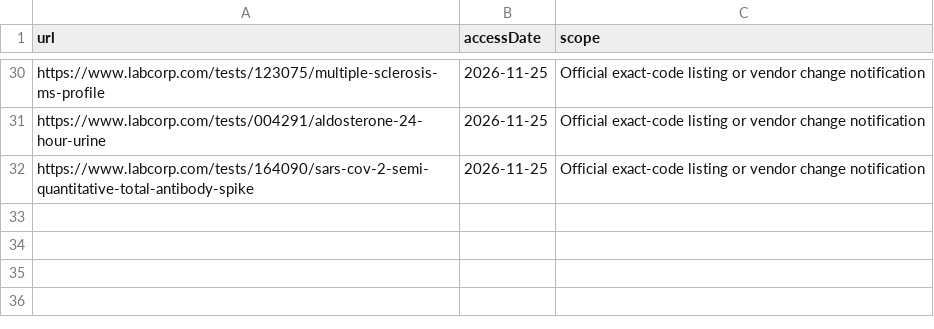
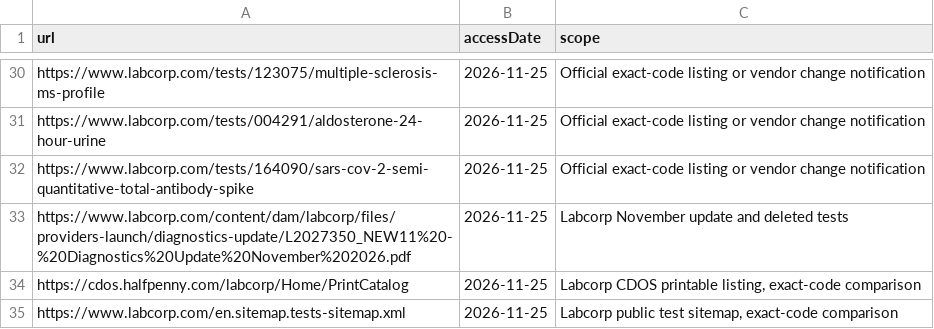
Before and after one commit to 5amlim/Lab-Calculator, a CSV file: audits/master/DATA_SOURCES.csv, drawn as a sheet; only a part is shown, gaps mark what is left out; the diff names each change by its address in the sheet, - before the commit and + after, or states it on an @@ line.

Commit message:
Reconcile Labcorp sources: audits/master/DATA_SOURCES.csv

```diff
--- a/audits/master/DATA_SOURCES.csv
+++ b/audits/master/DATA_SOURCES.csv
+row 33: https://www.labcorp.com/content/dam/labcorp/files/providers-launch/diagnostics-update/L2027350_NEW11%20-%20Diagnostics%20Update%20November%202026.pdf | 2026-11-25 | Labcorp November update and deleted tests
+row 34: https://cdos.halfpenny.com/labcorp/Home/PrintCatalog | 2026-11-25 | Labcorp CDOS printable listing, exact-code comparison
+row 35: https://www.labcorp.com/en.sitemap.tests-sitemap.xml | 2026-11-25 | Labcorp public test sitemap, exact-code comparison
```
